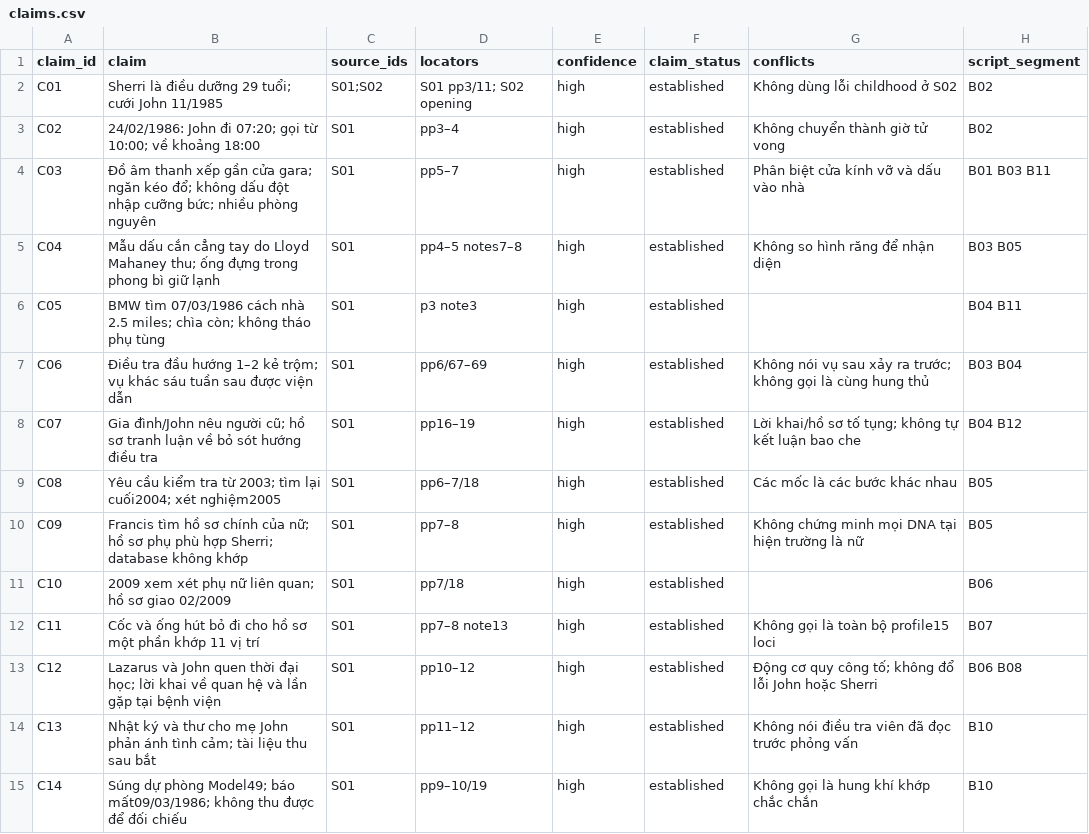
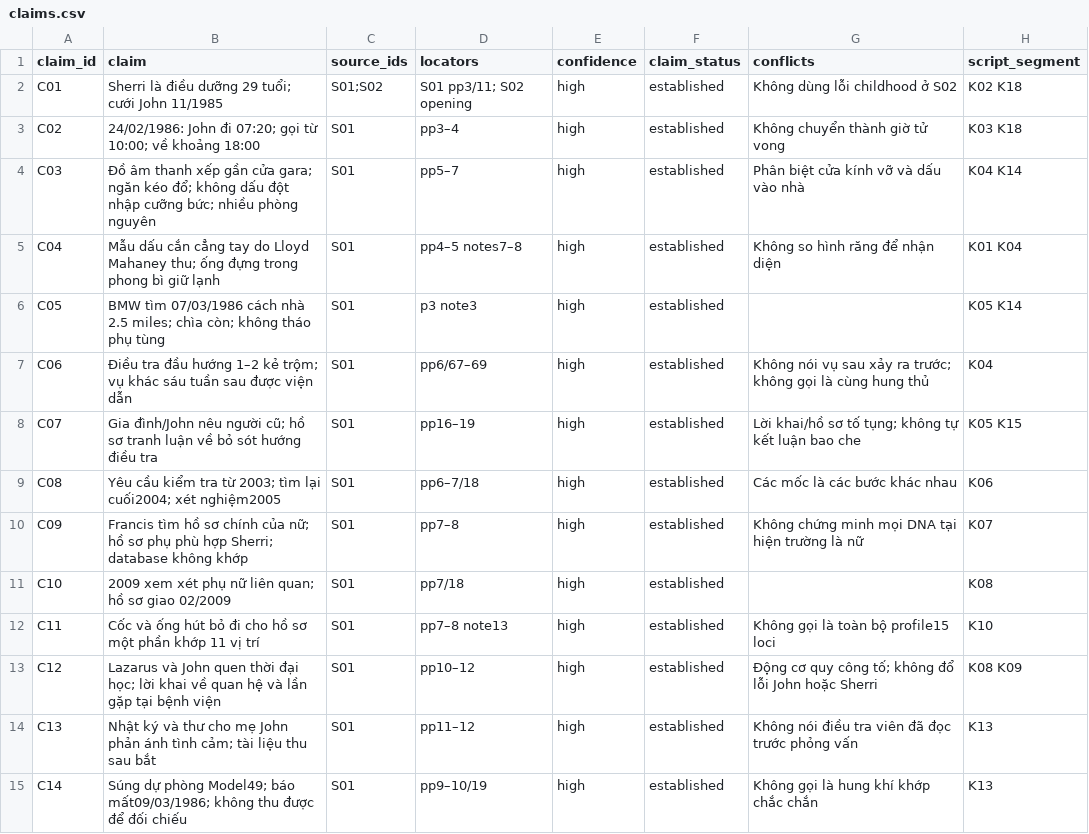
Before and after one commit to anhtu230196/youtube-research-system, a CSV file: t-i/outputs/YouTube-Research-System/episodes/NET-0006-sherri-rasmussen/claims.csv, drawn as a sheet; only a part is shown; the diff covers the shown part only.

```diff
--- a/t-i/outputs/YouTube-Research-System/episodes/NET-0006-sherri-rasmussen/claims.csv
+++ b/t-i/outputs/YouTube-Research-System/episodes/NET-0006-sherri-rasmussen/claims.csv
@@ -1,15 +1,15 @@
 claim_id,claim,source_ids,locators,confidence,claim_status,conflicts,script_segment
-C01,"Sherri là điều dưỡng 29 tuổi; cưới John 11/1985",S01;S02,"S01 pp3/11; S02 opening",high,established,"Không dùng lỗi childhood ở S02",B02
-C02,"24/02/1986: John đi 07:20; gọi từ 10:00; về khoảng 18:00",S01,"pp3–4",high,established,"Không chuyển thành giờ tử vong",B02
-C03,"Đồ âm thanh xếp gần cửa gara; ngăn kéo đổ; không dấu đột nhập cưỡng bức; nhiều phòng nguyên",S01,"pp5–7",high,established,"Phân biệt cửa kính vỡ và dấu vào nhà",B01 B03 B11
-C04,"Mẫu dấu cắn cẳng tay do Lloyd Mahaney thu; ống đựng trong phong bì giữ lạnh",S01,"pp4–5 notes7–8",high,established,"Không so hình răng để nhận diện",B03 B05
-C05,"BMW tìm 07/03/1986 cách nhà 2.5 miles; chìa còn; không tháo phụ tùng",S01,"p3 note3",high,established,,B04 B11
-C06,"Điều tra đầu hướng 1–2 kẻ trộm; vụ khác sáu tuần sau được viện dẫn",S01,"pp6/67–69",high,established,"Không nói vụ sau xảy ra trước; không gọi là cùng hung thủ",B03 B04
-C07,"Gia đình/John nêu người cũ; hồ sơ tranh luận về bỏ sót hướng điều tra",S01,"pp16–19",high,established,"Lời khai/hồ sơ tố tụng; không tự kết luận bao che",B04 B12
-C08,"Yêu cầu kiểm tra từ 2003; tìm lại cuối2004; xét nghiệm2005",S01,"pp6–7/18",high,established,"Các mốc là các bước khác nhau",B05
-C09,"Francis tìm hồ sơ chính của nữ; hồ sơ phụ phù hợp Sherri; database không khớp",S01,"pp7–8",high,established,"Không chứng minh mọi DNA tại hiện trường là nữ",B05
-C10,"2009 xem xét phụ nữ liên quan; hồ sơ giao 02/2009",S01,"pp7/18",high,established,,B06
-C11,"Cốc và ống hút bỏ đi cho hồ sơ một phần khớp 11 vị trí",S01,"pp7–8 note13",high,established,"Không gọi là toàn bộ profile15 loci",B07
-C12,"Lazarus và John quen thời đại học; lời khai về quan hệ và lần gặp tại bệnh viện",S01,"pp10–12",high,established,"Động cơ quy công tố; không đổ lỗi John hoặc Sherri",B06 B08
-C13,"Nhật ký và thư cho mẹ John phản ánh tình cảm; tài liệu thu sau bắt",S01,"pp11–12",high,established,"Không nói điều tra viên đã đọc trước phỏng vấn",B10
-C14,"Súng dự phòng Model49; báo mất09/03/1986; không thu được để đối chiếu",S01,"pp9–10/19",high,established,"Không gọi là hung khí khớp chắc chắn",B10
+C01,"Sherri là điều dưỡng 29 tuổi; cưới John 11/1985",S01;S02,"S01 pp3/11; S02 opening",high,established,"Không dùng lỗi childhood ở S02",K02 K18
+C02,"24/02/1986: John đi 07:20; gọi từ 10:00; về khoảng 18:00",S01,"pp3–4",high,established,"Không chuyển thành giờ tử vong",K03 K18
+C03,"Đồ âm thanh xếp gần cửa gara; ngăn kéo đổ; không dấu đột nhập cưỡng bức; nhiều phòng nguyên",S01,"pp5–7",high,established,"Phân biệt cửa kính vỡ và dấu vào nhà",K04 K14
+C04,"Mẫu dấu cắn cẳng tay do Lloyd Mahaney thu; ống đựng trong phong bì giữ lạnh",S01,"pp4–5 notes7–8",high,established,"Không so hình răng để nhận diện",K01 K04
+C05,"BMW tìm 07/03/1986 cách nhà 2.5 miles; chìa còn; không tháo phụ tùng",S01,"p3 note3",high,established,,K05 K14
+C06,"Điều tra đầu hướng 1–2 kẻ trộm; vụ khác sáu tuần sau được viện dẫn",S01,"pp6/67–69",high,established,"Không nói vụ sau xảy ra trước; không gọi là cùng hung thủ",K04
+C07,"Gia đình/John nêu người cũ; hồ sơ tranh luận về bỏ sót hướng điều tra",S01,"pp16–19",high,established,"Lời khai/hồ sơ tố tụng; không tự kết luận bao che",K05 K15
+C08,"Yêu cầu kiểm tra từ 2003; tìm lại cuối2004; xét nghiệm2005",S01,"pp6–7/18",high,established,"Các mốc là các bước khác nhau",K06
+C09,"Francis tìm hồ sơ chính của nữ; hồ sơ phụ phù hợp Sherri; database không khớp",S01,"pp7–8",high,established,"Không chứng minh mọi DNA tại hiện trường là nữ",K07
+C10,"2009 xem xét phụ nữ liên quan; hồ sơ giao 02/2009",S01,"pp7/18",high,established,,K08
+C11,"Cốc và ống hút bỏ đi cho hồ sơ một phần khớp 11 vị trí",S01,"pp7–8 note13",high,established,"Không gọi là toàn bộ profile15 loci",K10
+C12,"Lazarus và John quen thời đại học; lời khai về quan hệ và lần gặp tại bệnh viện",S01,"pp10–12",high,established,"Động cơ quy công tố; không đổ lỗi John hoặc Sherri",K08 K09
+C13,"Nhật ký và thư cho mẹ John phản ánh tình cảm; tài liệu thu sau bắt",S01,"pp11–12",high,established,"Không nói điều tra viên đã đọc trước phỏng vấn",K13
+C14,"Súng dự phòng Model49; báo mất09/03/1986; không thu được để đối chiếu",S01,"pp9–10/19",high,established,"Không gọi là hung khí khớp chắc chắn",K13
```
Also changed, not shown: 4 added rows and 39 edited cells elsewhere in this file, 5 other files.
